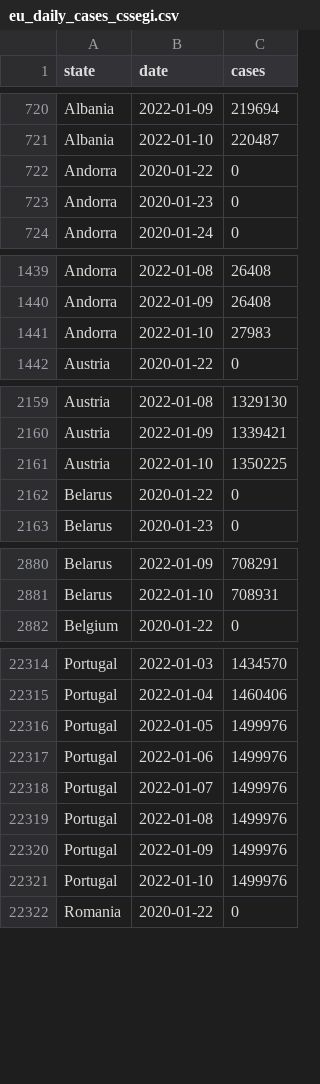
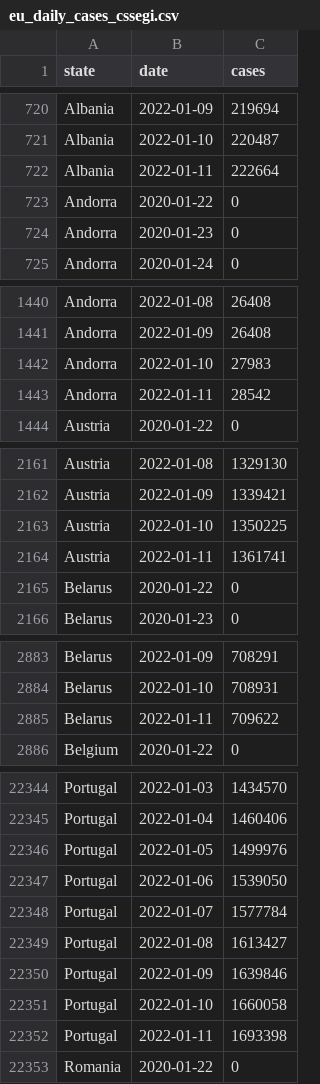
Before and after one commit to custompointofview/covid-19, a CSV file: realtime-rt/collections/eu_daily_cases_cssegi.csv, drawn as a sheet; only a part is shown, gaps mark what is left out; the diff covers the shown part only.

```diff
--- a/realtime-rt/collections/eu_daily_cases_cssegi.csv
+++ b/realtime-rt/collections/eu_daily_cases_cssegi.csv
@@ -721,2 +721,3 @@ Albania,2022-01-09,219694
 Albania,2022-01-10,220487
+Albania,2022-01-11,222664
 Andorra,2020-01-22,0
@@ -1441,2 +1442,3 @@ Andorra,2022-01-09,26408
 Andorra,2022-01-10,27983
+Andorra,2022-01-11,28542
 Austria,2020-01-22,0
@@ -2161,2 +2163,3 @@ Austria,2022-01-09,1339421
 Austria,2022-01-10,1350225
+Austria,2022-01-11,1361741
 Belarus,2020-01-22,0
@@ -2881,2 +2884,3 @@ Belarus,2022-01-09,708291
 Belarus,2022-01-10,708931
+Belarus,2022-01-11,709622
 Belgium,2020-01-22,0
@@ -22316,7 +22346,8 @@ Portugal,2022-01-04,1460406
 Portugal,2022-01-05,1499976
-Portugal,2022-01-06,1499976
-Portugal,2022-01-07,1499976
-Portugal,2022-01-08,1499976
-Portugal,2022-01-09,1499976
-Portugal,2022-01-10,1499976
+Portugal,2022-01-06,1539050
+Portugal,2022-01-07,1577784
+Portugal,2022-01-08,1613427
+Portugal,2022-01-09,1639846
+Portugal,2022-01-10,1660058
+Portugal,2022-01-11,1693398
 Romania,2020-01-22,0
```
Also changed, not shown: 37 added rows elsewhere in this file, realtime-rt/collections/ro_daily_cases_code.csv, realtime-rt/collections/ro_daily_cases_county.csv, 21 other files.
